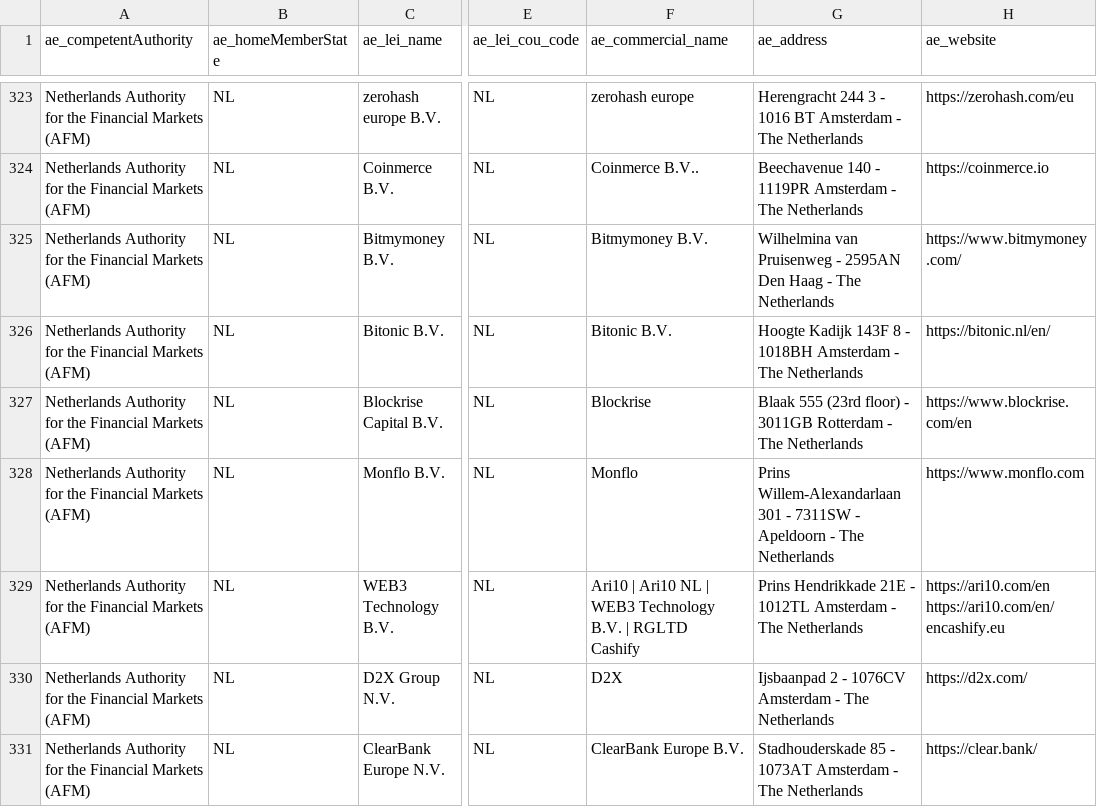
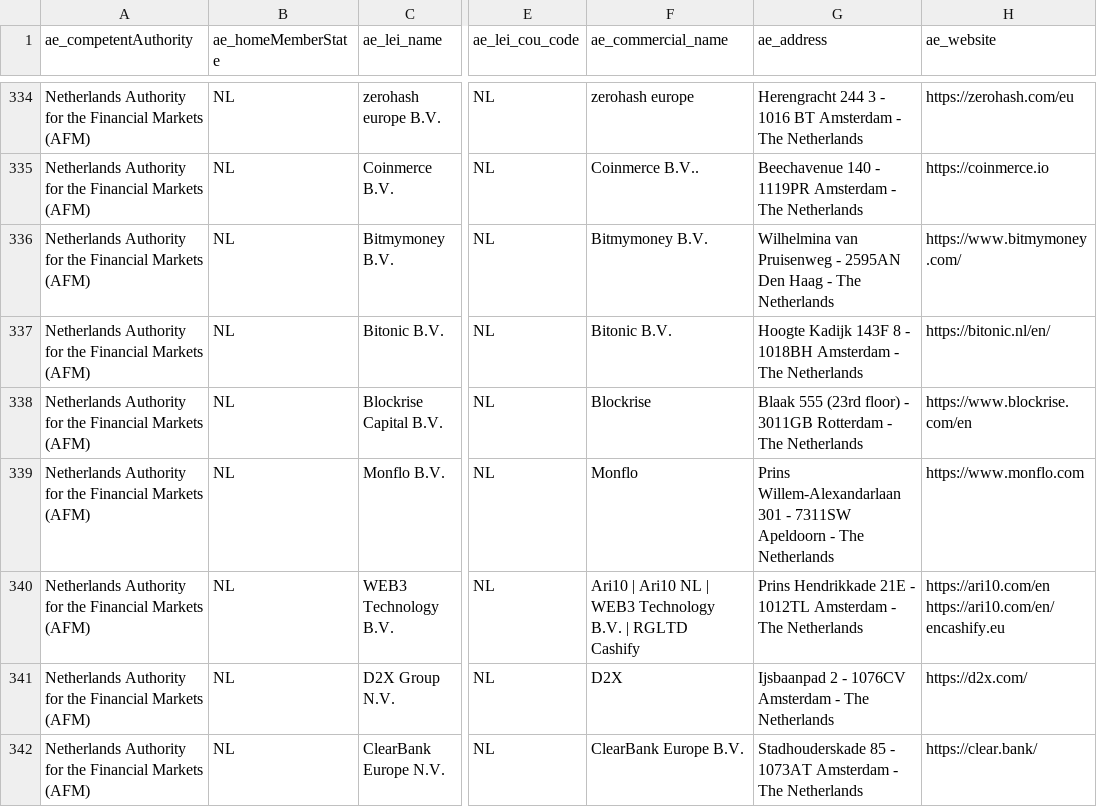
Before and after one commit to CASP-Tracker/mica-register-data, a CSV file: source/CASPS.csv, drawn as a sheet; only a part is shown, gaps mark what is left out; addresses are those after the commit; the diff covers the shown part only; the diff names each change by its address in the sheet, - before the commit and + after, or states it on an @@ line.

```diff
--- a/source/CASPS.csv
+++ b/source/CASPS.csv
-G339 (ae_address): …- 7311SW - Apeldoorn -…
+G339 (ae_address): …- 7311SW Apeldoorn -…
```
Also changed, not shown: 12 added rows and 21 edited cells elsewhere in this file, source/EMTWP.csv, source/NCASP.csv, 6 other files.
